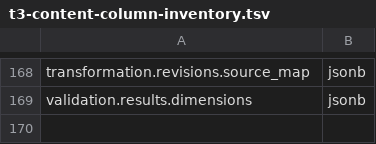
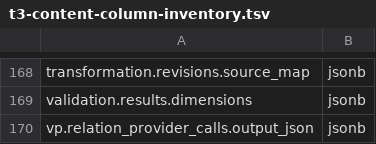
Before and after one commit to JasonCutter/shotgun, a TSV file: docs/implementation/t3-content-column-inventory.tsv, drawn as a sheet; only a part is shown, gaps mark what is left out.

```diff
--- a/docs/implementation/t3-content-column-inventory.tsv
+++ b/docs/implementation/t3-content-column-inventory.tsv
@@ -169 +169,2 @@ transformation.revisions.source_map	jsonb
 validation.results.dimensions	jsonb
+vp.relation_provider_calls.output_json	jsonb
```
Also changed, not shown: 52 other files.
